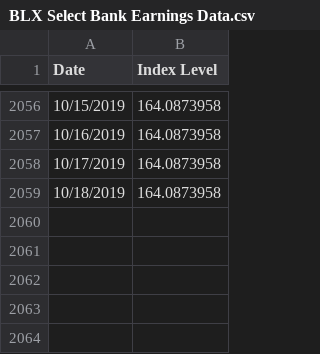
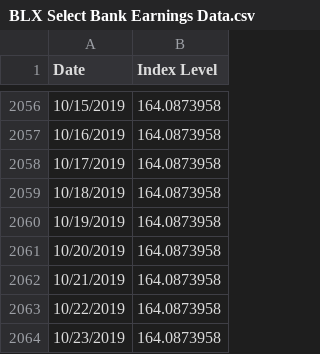
Before and after one commit to blx-global-markets/Public-Index-Data, a CSV file: Banks/BLX Select Bank Earnings Data.csv, drawn as a sheet; only a part is shown, gaps mark what is left out.

Commit message:
bank earnings

```diff
--- a/Banks/BLX Select Bank Earnings Data.csv
+++ b/Banks/BLX Select Bank Earnings Data.csv
@@ -2059 +2059,6 @@
 10/18/2019,164.0873958
+10/19/2019,164.0873958
+10/20/2019,164.0873958
+10/21/2019,164.0873958
+10/22/2019,164.0873958
+10/23/2019,164.0873958
```
Also changed, not shown: Banks/Select Bank Revenue Data.csv.
